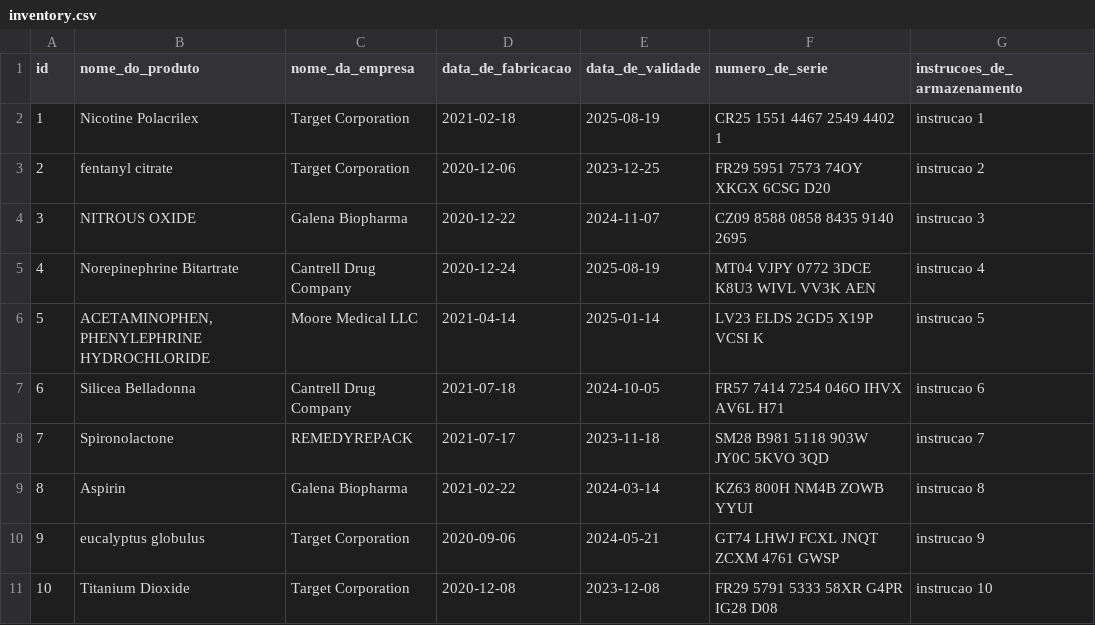
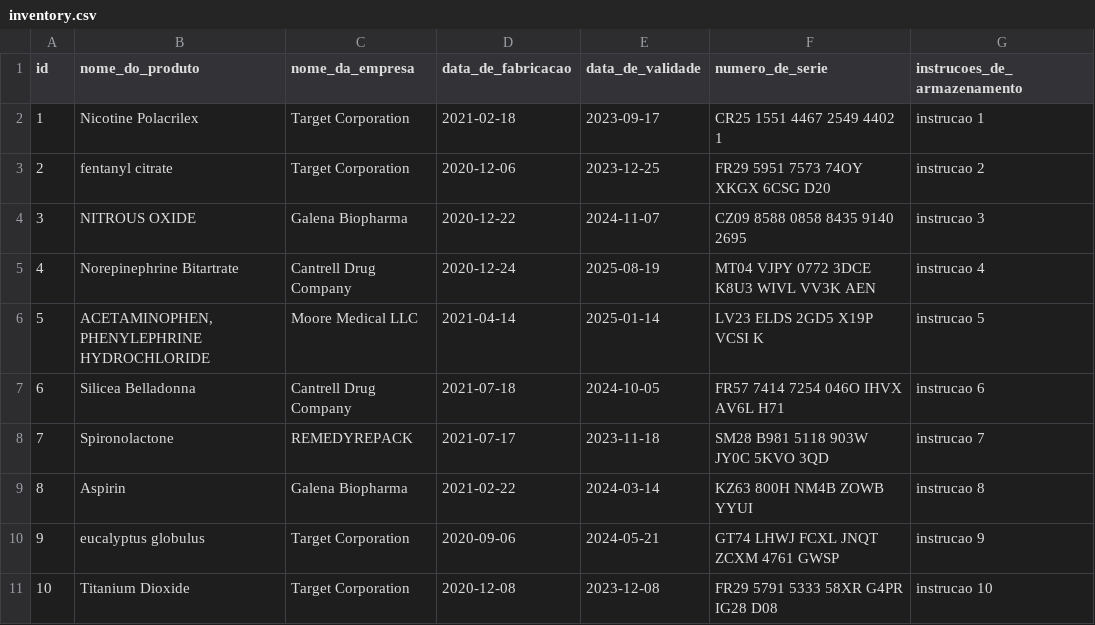
Before and after one commit to p4n1k0/Inventory-Report, a CSV file: inventory_report/data/inventory.csv, drawn as a sheet.

```diff
--- a/inventory_report/data/inventory.csv
+++ b/inventory_report/data/inventory.csv
@@ -1,3 +1,3 @@
 id,nome_do_produto,nome_da_empresa,data_de_fabricacao,data_de_validade,numero_de_serie,instrucoes_de_armazenamento
-1,Nicotine Polacrilex,Target Corporation,2021-02-18,2025-08-19,CR25 1551 4467 2549 4402 1,instrucao 1
+1,Nicotine Polacrilex,Target Corporation,2021-02-18,2023-09-17,CR25 1551 4467 2549 4402 1,instrucao 1
 2,fentanyl citrate,"Target Corporation",2020-12-06,2023-12-25,FR29 5951 7573 74OY XKGX 6CSG D20,instrucao 2
```
Also changed, not shown: 9 other files.
